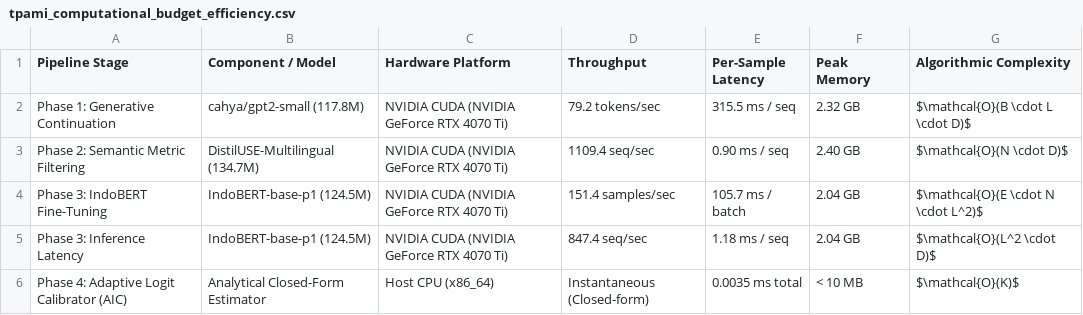
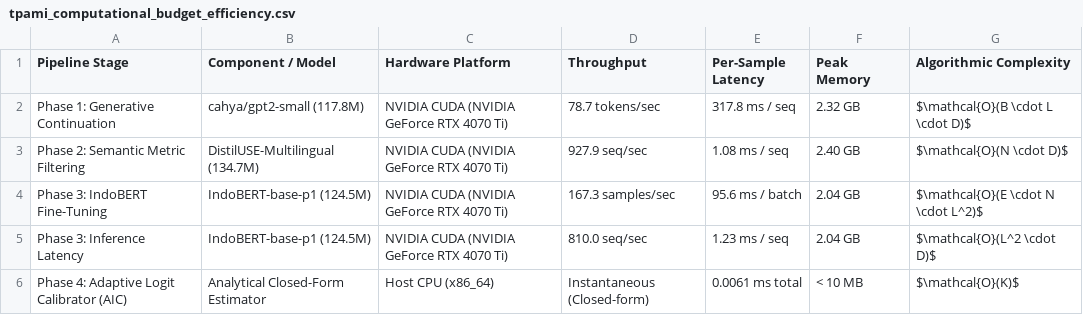
Before and after one commit to hasandwicahyono/Indonesian-Data-Augmentation, a CSV file: data/results/extended/tpami_computational_budget_efficiency.csv, drawn as a sheet.

Commit message:
Runnning results Nov3 2026 20.19

```diff
--- a/data/results/extended/tpami_computational_budget_efficiency.csv
+++ b/data/results/extended/tpami_computational_budget_efficiency.csv
@@ -1,6 +1,6 @@
 Pipeline Stage,Component / Model,Hardware Platform,Throughput,Per-Sample Latency,Peak Memory,Algorithmic Complexity
-Phase 1: Generative Continuation,cahya/gpt2-small (117.8M),NVIDIA CUDA (NVIDIA GeForce RTX 4070 Ti),79.2 tokens/sec,315.5 ms / seq,2.32 GB,$\mathcal{O}(B \cdot L \cdot D)$
-Phase 2: Semantic Metric Filtering,DistilUSE-Multilingual (134.7M),NVIDIA CUDA (NVIDIA GeForce RTX 4070 Ti),1109.4 seq/sec,0.90 ms / seq,2.40 GB,$\mathcal{O}(N \cdot D)$
-Phase 3: IndoBERT Fine-Tuning,IndoBERT-base-p1 (124.5M),NVIDIA CUDA (NVIDIA GeForce RTX 4070 Ti),151.4 samples/sec,105.7 ms / batch,2.04 GB,$\mathcal{O}(E \cdot N \cdot L^2)$
-Phase 3: Inference Latency,IndoBERT-base-p1 (124.5M),NVIDIA CUDA (NVIDIA GeForce RTX 4070 Ti),847.4 seq/sec,1.18 ms / seq,2.04 GB,$\mathcal{O}(L^2 \cdot D)$
-Phase 4: Adaptive Logit Calibrator (AIC),Analytical Closed-Form Estimator,Host CPU (x86_64),Instantaneous (Closed-form),0.0035 ms total,< 10 MB,$\mathcal{O}(K)$
+Phase 1: Generative Continuation,cahya/gpt2-small (117.8M),NVIDIA CUDA (NVIDIA GeForce RTX 4070 Ti),78.7 tokens/sec,317.8 ms / seq,2.32 GB,$\mathcal{O}(B \cdot L \cdot D)$
+Phase 2: Semantic Metric Filtering,DistilUSE-Multilingual (134.7M),NVIDIA CUDA (NVIDIA GeForce RTX 4070 Ti),927.9 seq/sec,1.08 ms / seq,2.40 GB,$\mathcal{O}(N \cdot D)$
+Phase 3: IndoBERT Fine-Tuning,IndoBERT-base-p1 (124.5M),NVIDIA CUDA (NVIDIA GeForce RTX 4070 Ti),167.3 samples/sec,95.6 ms / batch,2.04 GB,$\mathcal{O}(E \cdot N \cdot L^2)$
+Phase 3: Inference Latency,IndoBERT-base-p1 (124.5M),NVIDIA CUDA (NVIDIA GeForce RTX 4070 Ti),810.0 seq/sec,1.23 ms / seq,2.04 GB,$\mathcal{O}(L^2 \cdot D)$
+Phase 4: Adaptive Logit Calibrator (AIC),Analytical Closed-Form Estimator,Host CPU (x86_64),Instantaneous (Closed-form),0.0061 ms total,< 10 MB,$\mathcal{O}(K)$
```
Also changed, not shown: 23 other files.
